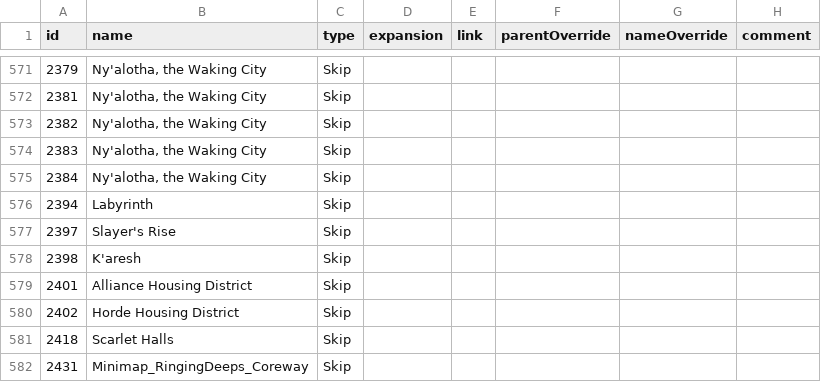
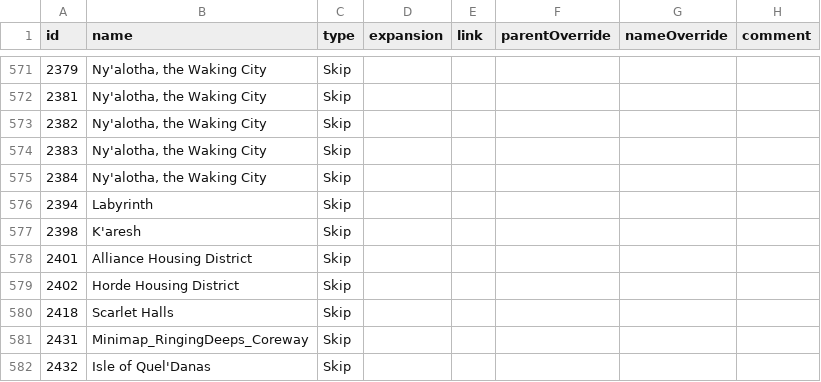
Before and after one commit to TheKrowi/Krowi_AchievementFilter, a CSV file: raw/MapVerifier_InactiveZones.csv, drawn as a sheet; only a part is shown, gaps mark what is left out; the shorter side is filled out with more unchanged rows; the diff names each change by its address in the sheet, - before the commit and + after, or states it on an @@ line.

```diff
--- a/raw/MapVerifier_InactiveZones.csv
+++ b/raw/MapVerifier_InactiveZones.csv
-row 577: 2397 | Slayer's Rise | Skip
```
Also changed, not shown: raw/MapVerifier_ActiveZones.csv, 20 other files.
